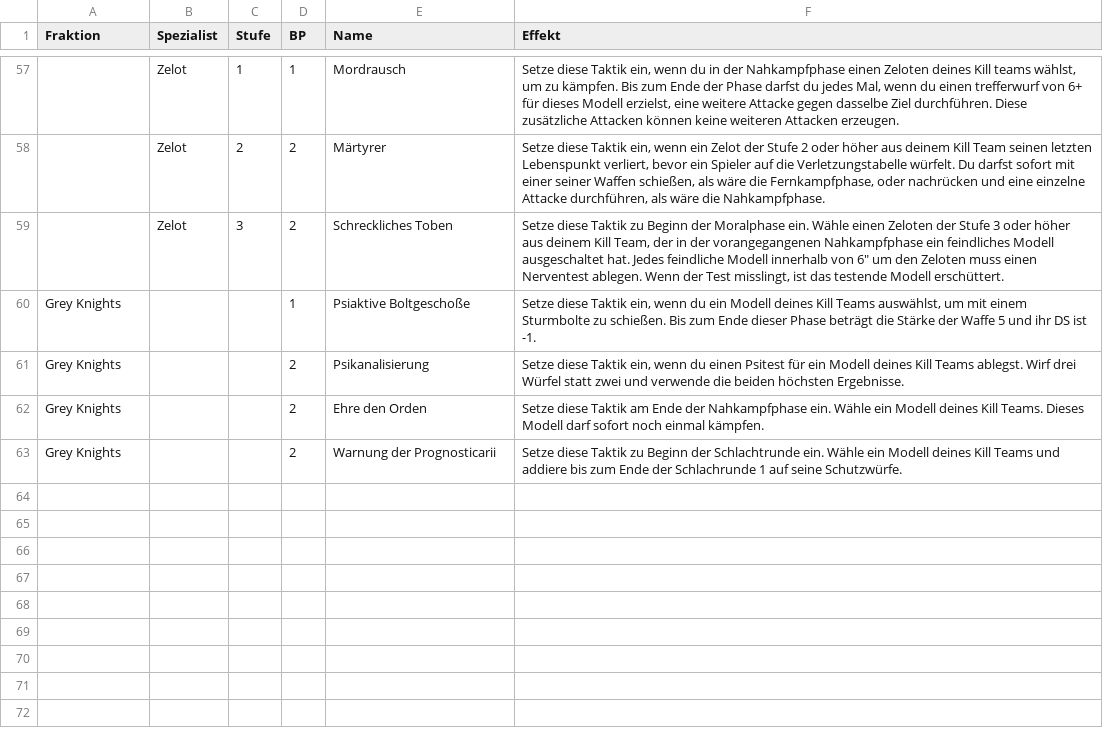
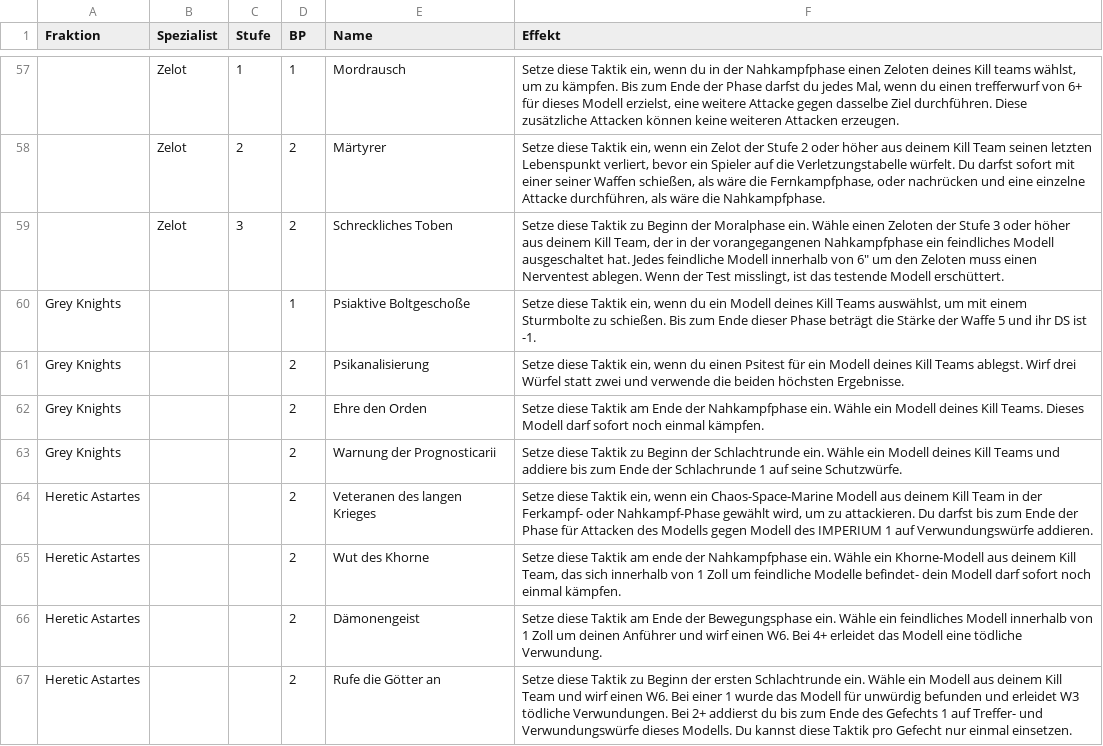
Before and after one commit to tuxBurner/deadzone-rooster, a CSV file: conf/killteam/tactics.csv, drawn as a sheet; only a part is shown, gaps mark what is left out.

```diff
--- a/conf/killteam/tactics.csv
+++ b/conf/killteam/tactics.csv
@@ -63 +63,5 @@ Grey Knights;;;2;Ehre den Orden;Setze diese Taktik am Ende der Nahkampfphase ein
 Grey Knights;;;2;Warnung der Prognosticarii;Setze diese Taktik zu Beginn der Schlachtrunde ein. Wähle ein Modell deines Kill Teams und addiere bis zum Ende der Schlachrunde 1 auf seine Schutzwürfe.
+Heretic Astartes;;;2;Veteranen des langen Krieges;Setze diese Taktik ein, wenn ein Chaos-Space-Marine Modell aus deinem Kill Team in der Ferkampf- oder Nahkampf-Phase gewählt wird, um zu attackieren. Du darfst bis zum Ende der Phase für Attacken des Modells gegen Modell des IMPERIUM 1 auf Verwundungswürfe addieren.
+Heretic Astartes;;;2;Wut des Khorne;Setze diese Taktik am ende der Nahkampfphase ein. Wähle ein Khorne-Modell aus deinem Kill Team, das sich innerhalb von 1 Zoll um feindliche Modelle befindet- dein Modell darf sofort noch einmal kämpfen.
+Heretic Astartes;;;2;Dämonengeist;Setze diese Taktik am Ende der Bewegungsphase ein. Wähle ein feindliches Modell innerhalb von 1 Zoll um deinen Anführer und wirf einen W6. Bei 4+ erleidet das Modell eine tödliche Verwundung.
+Heretic Astartes;;;2;Rufe die Götter an;Setze diese Taktik zu Beginn der ersten Schlachtrunde ein. Wähle ein Modell aus deinem Kill Team und wirf einen W6. Bei einer 1 wurde das Modell für unwürdig befunden und erleidet W3 tödliche Verwundungen. Bei 2+ addierst du bis zum Ende des Gefechts 1 auf Treffer- und Verwundungswürfe dieses Modells. Du kannst diese Taktik pro Gefecht nur einmal einsetzen.
```
Also changed, not shown: conf/killteam/armies.csv, conf/killteam/items.csv, 7 other files.
